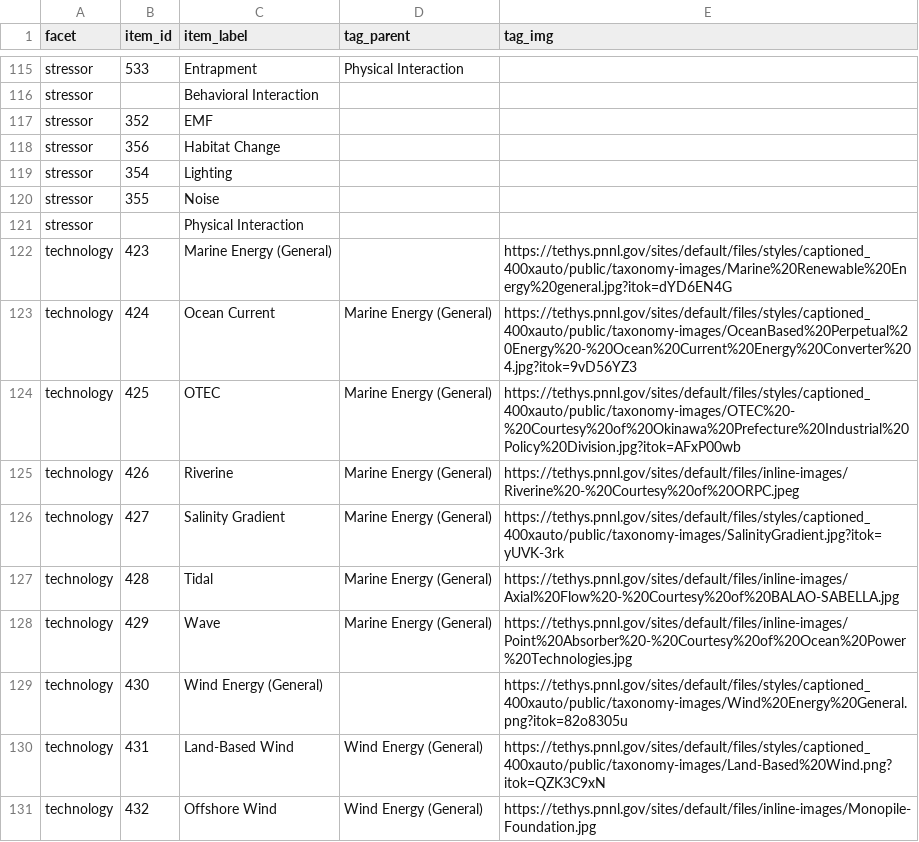
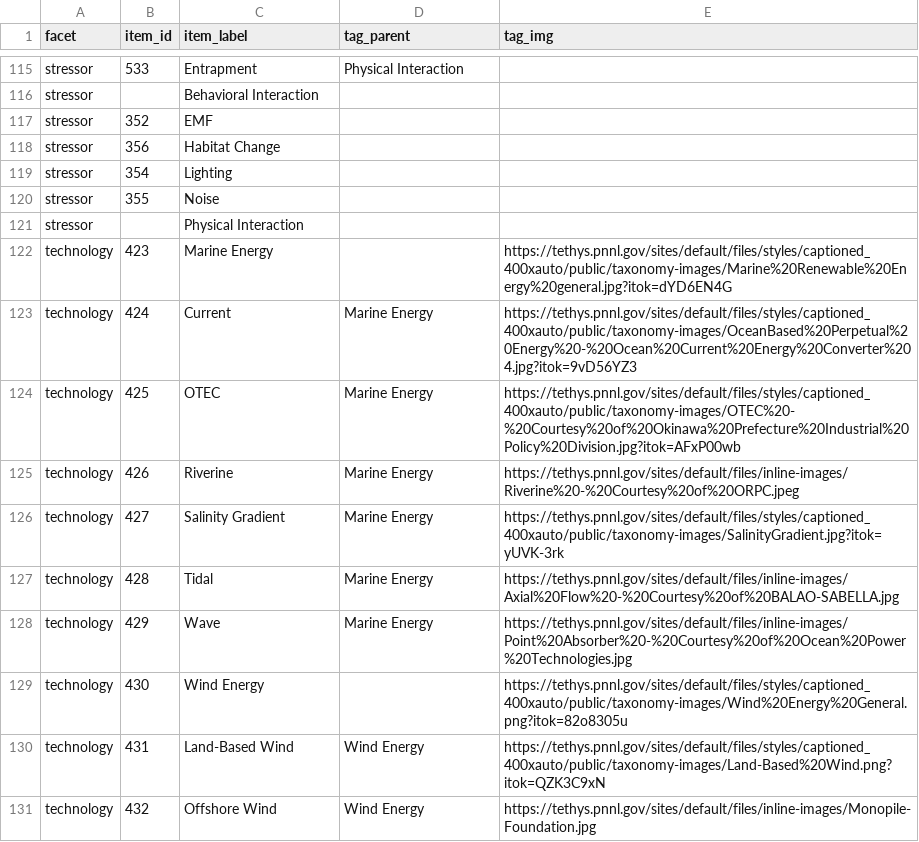
Before and after one commit to marineenergy/apps, a CSV file: data/tags.csv, drawn as a sheet; only a part is shown, gaps mark what is left out.

```diff
--- a/data/tags.csv
+++ b/data/tags.csv
@@ -121,11 +121,11 @@ stressor,355,Noise,,
 stressor,,Physical Interaction,,
-technology,423,Marine Energy (General),,https://tethys.pnnl.gov/sites/default/files/styles/captioned_400xauto/public/taxonomy-images/Marine%20Renewable%20Energy%20general.jpg?itok=dYD6EN4G
-technology,424,Ocean Current,Marine Energy (General),https://tethys.pnnl.gov/sites/default/files/styles/captioned_400xauto/public/taxonomy-images/OceanBased%20Perpetual%20Energy%20-%20Ocean%20Current%20Energy%20Converter%204.jpg?itok=9vD56YZ3
-technology,425,OTEC,Marine Energy (General),https://tethys.pnnl.gov/sites/default/files/styles/captioned_400xauto/public/taxonomy-images/OTEC%20-%20Courtesy%20of%20Okinawa%20Prefecture%20Industrial%20Policy%20Division.jpg?itok=AFxP00wb
-technology,426,Riverine,Marine Energy (General),https://tethys.pnnl.gov/sites/default/files/inline-images/Riverine%20-%20Courtesy%20of%20ORPC.jpeg
-technology,427,Salinity Gradient,Marine Energy (General),https://tethys.pnnl.gov/sites/default/files/styles/captioned_400xauto/public/taxonomy-images/SalinityGradient.jpg?itok=yUVK-3rk
-technology,428,Tidal,Marine Energy (General),https://tethys.pnnl.gov/sites/default/files/inline-images/Axial%20Flow%20-%20Courtesy%20of%20BALAO-SABELLA.jpg
-technology,429,Wave,Marine Energy (General),https://tethys.pnnl.gov/sites/default/files/inline-images/Point%20Absorber%20-%20Courtesy%20of%20Ocean%20Power%20Technologies.jpg
-technology,430,Wind Energy (General),,https://tethys.pnnl.gov/sites/default/files/styles/captioned_400xauto/public/taxonomy-images/Wind%20Energy%20General.png?itok=82o8305u
-technology,431,Land-Based Wind,Wind Energy (General),https://tethys.pnnl.gov/sites/default/files/styles/captioned_400xauto/public/taxonomy-images/Land-Based%20Wind.png?itok=QZK3C9xN
-technology,432,Offshore Wind,Wind Energy (General),https://tethys.pnnl.gov/sites/default/files/inline-images/Monopile-Foundation.jpg
+technology,423,Marine Energy,,https://tethys.pnnl.gov/sites/default/files/styles/captioned_400xauto/public/taxonomy-images/Marine%20Renewable%20Energy%20general.jpg?itok=dYD6EN4G
+technology,424,Current,Marine Energy,https://tethys.pnnl.gov/sites/default/files/styles/captioned_400xauto/public/taxonomy-images/OceanBased%20Perpetual%20Energy%20-%20Ocean%20Current%20Energy%20Converter%204.jpg?itok=9vD56YZ3
+technology,425,OTEC,Marine Energy,https://tethys.pnnl.gov/sites/default/files/styles/captioned_400xauto/public/taxonomy-images/OTEC%20-%20Courtesy%20of%20Okinawa%20Prefecture%20Industrial%20Policy%20Division.jpg?itok=AFxP00wb
+technology,426,Riverine,Marine Energy,https://tethys.pnnl.gov/sites/default/files/inline-images/Riverine%20-%20Courtesy%20of%20ORPC.jpeg
+technology,427,Salinity Gradient,Marine Energy,https://tethys.pnnl.gov/sites/default/files/styles/captioned_400xauto/public/taxonomy-images/SalinityGradient.jpg?itok=yUVK-3rk
+technology,428,Tidal,Marine Energy,https://tethys.pnnl.gov/sites/default/files/inline-images/Axial%20Flow%20-%20Courtesy%20of%20BALAO-SABELLA.jpg
+technology,429,Wave,Marine Energy,https://tethys.pnnl.gov/sites/default/files/inline-images/Point%20Absorber%20-%20Courtesy%20of%20Ocean%20Power%20Technologies.jpg
+technology,430,Wind Energy,,https://tethys.pnnl.gov/sites/default/files/styles/captioned_400xauto/public/taxonomy-images/Wind%20Energy%20General.png?itok=82o8305u
+technology,431,Land-Based Wind,Wind Energy,https://tethys.pnnl.gov/sites/default/files/styles/captioned_400xauto/public/taxonomy-images/Land-Based%20Wind.png?itok=QZK3C9xN
+technology,432,Offshore Wind,Wind Energy,https://tethys.pnnl.gov/sites/default/files/inline-images/Monopile-Foundation.jpg
```
Also changed, not shown: 28 other files.
